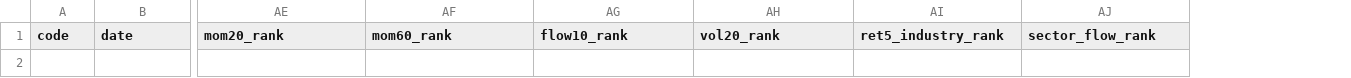
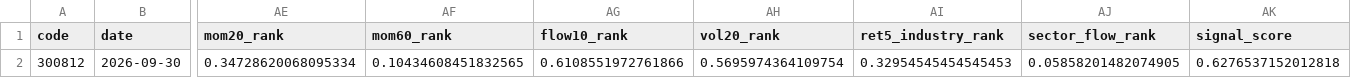
Before and after one commit to Yaohuizhongliu/a-share-picker, a CSV file: reports/latest/research/adaptive_live_signals.csv, drawn as a sheet; only a part is shown, gaps mark what is left out; rows hold the shown columns only; the diff names each change by its address in the sheet, - before the commit and + after, or states it on an @@ line.

```diff
--- a/reports/latest/research/adaptive_live_signals.csv
+++ b/reports/latest/research/adaptive_live_signals.csv
+column AK (signal_score), empty
+row 2: 300812 | 2026-09-30 | 0.34728620068095334 | 0.10434608451832565 | 0.6108551972761866 | 0.5695974364109754 | 0.32954545454545453 | 0.05858201482074905 | 0.6276537152012818
```
Also changed, not shown: reports/latest/backtest_summary.csv, reports/latest/recommendations.csv, 16 other files.
